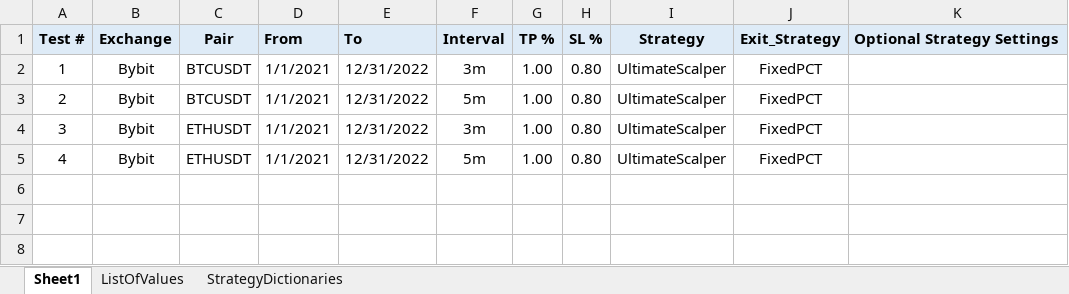
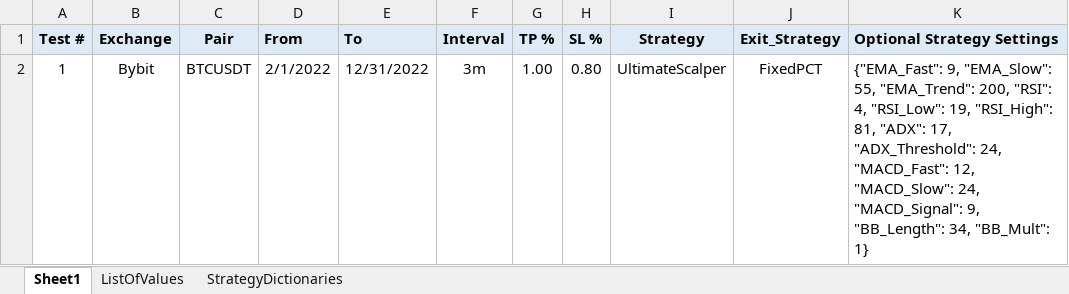
Before and after one commit to SebCoding/BackTester, an Excel workbook: TestCases.xlsx, sheet Sheet1, drawn as a sheet; values as stored, in another font and other column widths than the file's, no borders; the diff names each change by its address in the sheet, - before the commit and + after, or states it on an @@ line.

Commit message:
Fixed setting in UltimateScalper.

```diff
--- a/TestCases.xlsx (sheet Sheet1)
+++ b/TestCases.xlsx (sheet Sheet1)
-D2 (From): 1/1/2021
+D2 (From): 2/1/2022
-K2 (Optional Strategy Settings): (empty)
+K2 (Optional Strategy Settings): {"EMA_Fast": 9, "EMA_Slow": 55, "EMA_Trend": 200, "RSI": 4, "RSI_Low": 19, "RSI_High": 81, "ADX": 17, "ADX_Threshold": 24, "MACD_Fast": 12, "MACD_Slow": 24, "MACD_Signal": 9, "BB_Length": 34, "BB_Mult": 1}
-row 3: 2 | Bybit | BTCUSDT | 1/1/2021 | 12/31/2022 | 5m | 1.00 | 0.80 | UltimateScalper | FixedPCT
-row 4: 3 | Bybit | ETHUSDT | 1/1/2021 | 12/31/2022 | 3m | 1.00 | 0.80 | UltimateScalper | FixedPCT
-row 5: 4 | Bybit | ETHUSDT | 1/1/2021 | 12/31/2022 | 5m | 1.00 | 0.80 | UltimateScalper | FixedPCT
```
Also changed, not shown: sheet ListOfValues, 2 other files.
